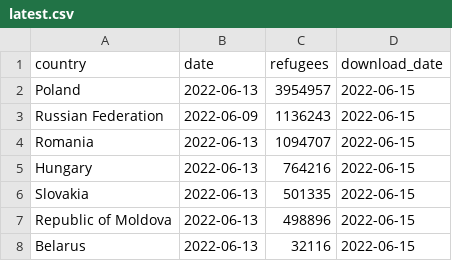
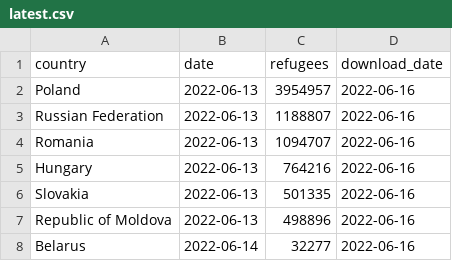
Before and after one commit to datadesk/ukraine-refugee-tracker, a CSV file: processed/latest.csv, drawn as a sheet.

```diff
--- a/processed/latest.csv
+++ b/processed/latest.csv
@@ -1,8 +1,8 @@
 country,date,refugees,download_date
-Poland,2022-06-13,3954957,2022-06-15
-Russian Federation,2022-06-09,1136243,2022-06-15
-Romania,2022-06-13,1094707,2022-06-15
-Hungary,2022-06-13,764216,2022-06-15
-Slovakia,2022-06-13,501335,2022-06-15
-Republic of Moldova,2022-06-13,498896,2022-06-15
-Belarus,2022-06-13,32116,2022-06-15
+Poland,2022-06-13,3954957,2022-06-16
+Russian Federation,2022-06-13,1188807,2022-06-16
+Romania,2022-06-13,1094707,2022-06-16
+Hungary,2022-06-13,764216,2022-06-16
+Slovakia,2022-06-13,501335,2022-06-16
+Republic of Moldova,2022-06-13,498896,2022-06-16
+Belarus,2022-06-14,32277,2022-06-16
```
Also changed, not shown: 4 other files.
